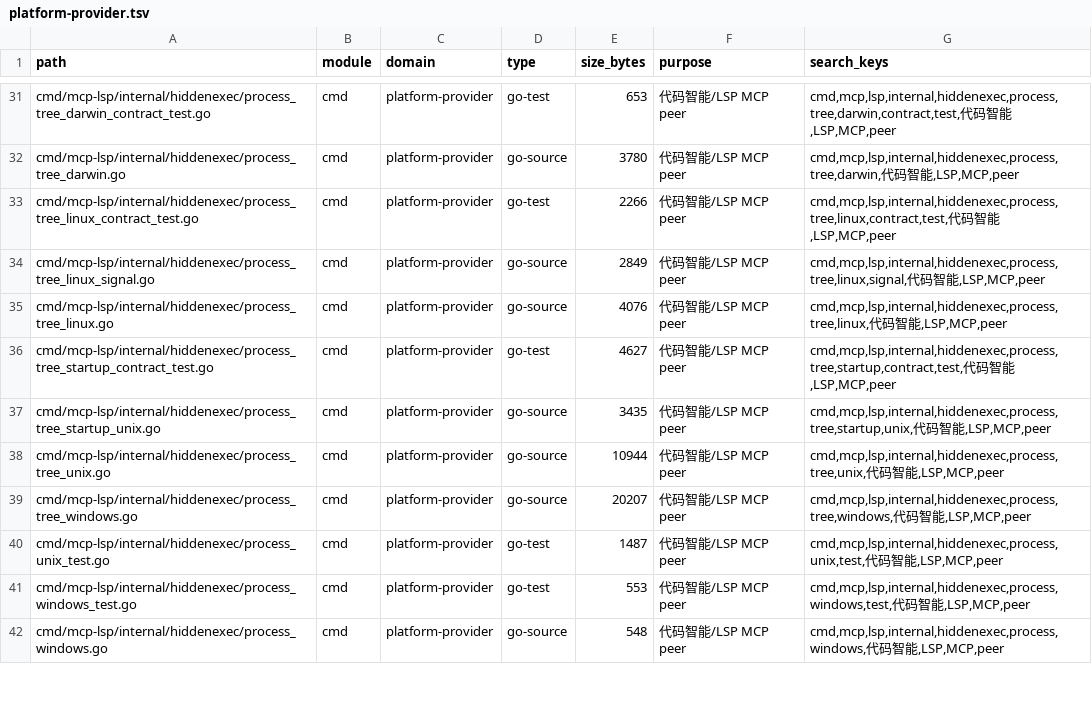
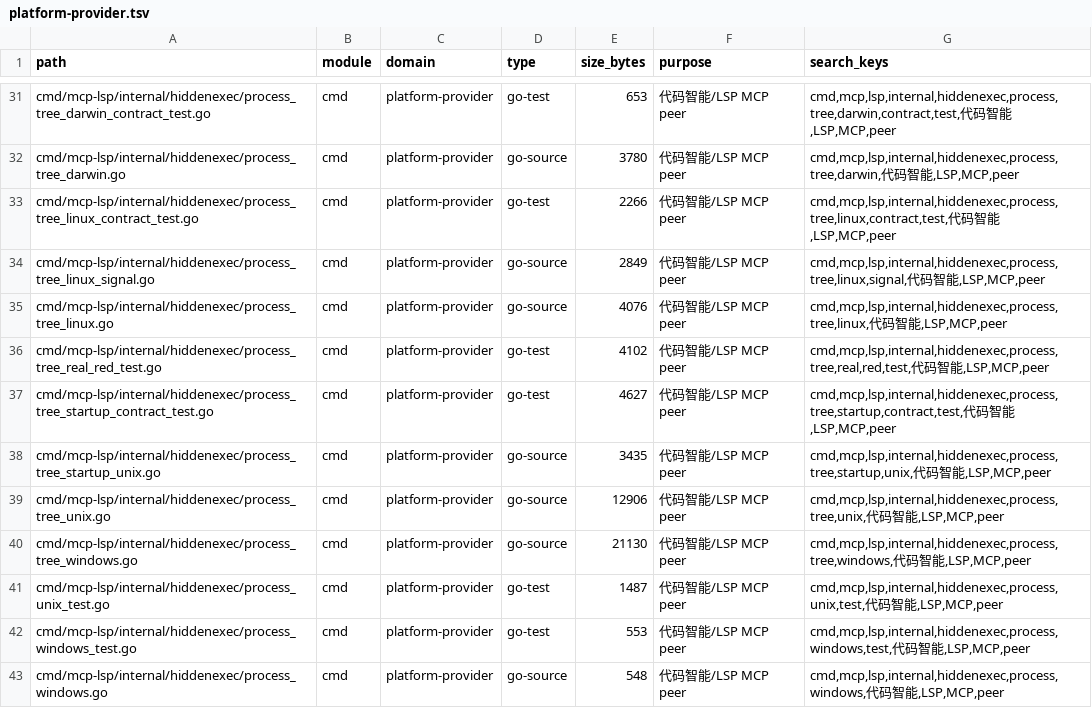
Before and after one commit to lihah111222333-cloud/Super-Dolphin-Agent-Cockpit, a TSV file: docs/doc/codemap/project-map/index/platform-provider.tsv, drawn as a sheet; only a part is shown, gaps mark what is left out; the diff covers the shown part only.

```diff
--- a/docs/doc/codemap/project-map/index/platform-provider.tsv
+++ b/docs/doc/codemap/project-map/index/platform-provider.tsv
@@ -35,6 +35,7 @@ cmd/mcp-lsp/internal/hiddenexec/process_tree_linux_signal.go	cmd	platform-provid
 cmd/mcp-lsp/internal/hiddenexec/process_tree_linux.go	cmd	platform-provider	go-source	4076	代码智能/LSP MCP peer	cmd,mcp,lsp,internal,hiddenexec,process,tree,linux,代码智能,LSP,MCP,peer
+cmd/mcp-lsp/internal/hiddenexec/process_tree_real_red_test.go	cmd	platform-provider	go-test	4102	代码智能/LSP MCP peer	cmd,mcp,lsp,internal,hiddenexec,process,tree,real,red,test,代码智能,LSP,MCP,peer
 cmd/mcp-lsp/internal/hiddenexec/process_tree_startup_contract_test.go	cmd	platform-provider	go-test	4627	代码智能/LSP MCP peer	cmd,mcp,lsp,internal,hiddenexec,process,tree,startup,contract,test,代码智能,LSP,MCP,peer
 cmd/mcp-lsp/internal/hiddenexec/process_tree_startup_unix.go	cmd	platform-provider	go-source	3435	代码智能/LSP MCP peer	cmd,mcp,lsp,internal,hiddenexec,process,tree,startup,unix,代码智能,LSP,MCP,peer
-cmd/mcp-lsp/internal/hiddenexec/process_tree_unix.go	cmd	platform-provider	go-source	10944	代码智能/LSP MCP peer	cmd,mcp,lsp,internal,hiddenexec,process,tree,unix,代码智能,LSP,MCP,peer
-cmd/mcp-lsp/internal/hiddenexec/process_tree_windows.go	cmd	platform-provider	go-source	20207	代码智能/LSP MCP peer	cmd,mcp,lsp,internal,hiddenexec,process,tree,windows,代码智能,LSP,MCP,peer
+cmd/mcp-lsp/internal/hiddenexec/process_tree_unix.go	cmd	platform-provider	go-source	12906	代码智能/LSP MCP peer	cmd,mcp,lsp,internal,hiddenexec,process,tree,unix,代码智能,LSP,MCP,peer
+cmd/mcp-lsp/internal/hiddenexec/process_tree_windows.go	cmd	platform-provider	go-source	21130	代码智能/LSP MCP peer	cmd,mcp,lsp,internal,hiddenexec,process,tree,windows,代码智能,LSP,MCP,peer
 cmd/mcp-lsp/internal/hiddenexec/process_unix_test.go	cmd	platform-provider	go-test	1487	代码智能/LSP MCP peer	cmd,mcp,lsp,internal,hiddenexec,process,unix,test,代码智能,LSP,MCP,peer
```
Also changed, not shown: 1 added row and 7 edited cells elsewhere in this file, 6 other files.
